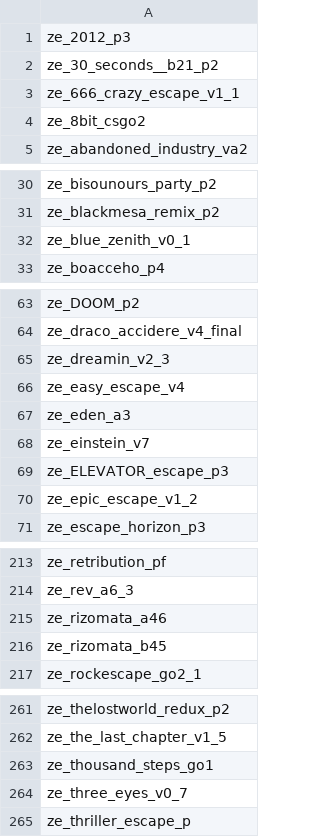
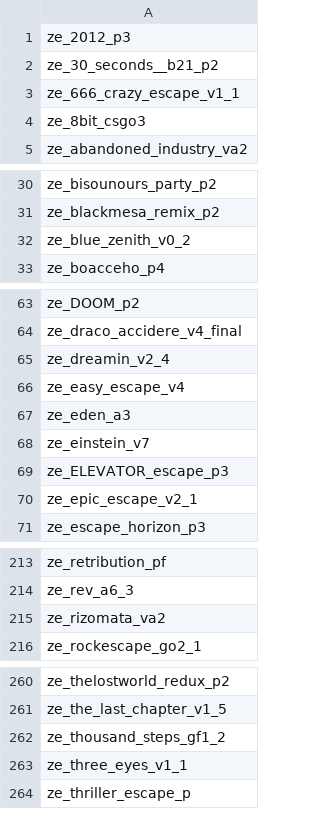
Before and after one commit to Vauff/MapDownloader, a CSV file: maps.csv, drawn as a sheet; only a part is shown, gaps mark what is left out; the diff covers the shown part only.

Commit message:
Update maps as of 2020/01/13

```diff
--- a/maps.csv
+++ b/maps.csv
@@ -3,3 +3,3 @@ ze_30_seconds__b21_p2,
 ze_666_crazy_escape_v1_1,
-ze_8bit_csgo2,
+ze_8bit_csgo3,
 ze_abandoned_industry_va2,
@@ -31,3 +31,3 @@ ze_bisounours_party_p2,
 ze_blackmesa_remix_p2,
-ze_blue_zenith_v0_1,
+ze_blue_zenith_v0_2,
 ze_boacceho_p4,
@@ -64,3 +64,3 @@ ze_DOOM_p2,
 ze_draco_accidere_v4_final,
-ze_dreamin_v2_3,
+ze_dreamin_v2_4,
 ze_easy_escape_v4,
@@ -69,3 +69,3 @@ ze_einstein_v7,
 ze_ELEVATOR_escape_p3,
-ze_epic_escape_v1_2,
+ze_epic_escape_v2_1,
 ze_escape_horizon_p3,
@@ -214,4 +214,3 @@ ze_retribution_pf,
 ze_rev_a6_3,
-ze_rizomata_a46,
-ze_rizomata_b45,
+ze_rizomata_va2,
 ze_rockescape_go2_1,
@@ -262,4 +261,4 @@ ze_thelostworld_redux_p2,
 ze_the_last_chapter_v1_5,
-ze_thousand_steps_go1,
-ze_three_eyes_v0_7,
+ze_thousand_steps_gf1_2,
+ze_three_eyes_v1_1,
 ze_thriller_escape_p,
```
Also changed, not shown: 1 added row and 1 edited cell elsewhere in this file.
